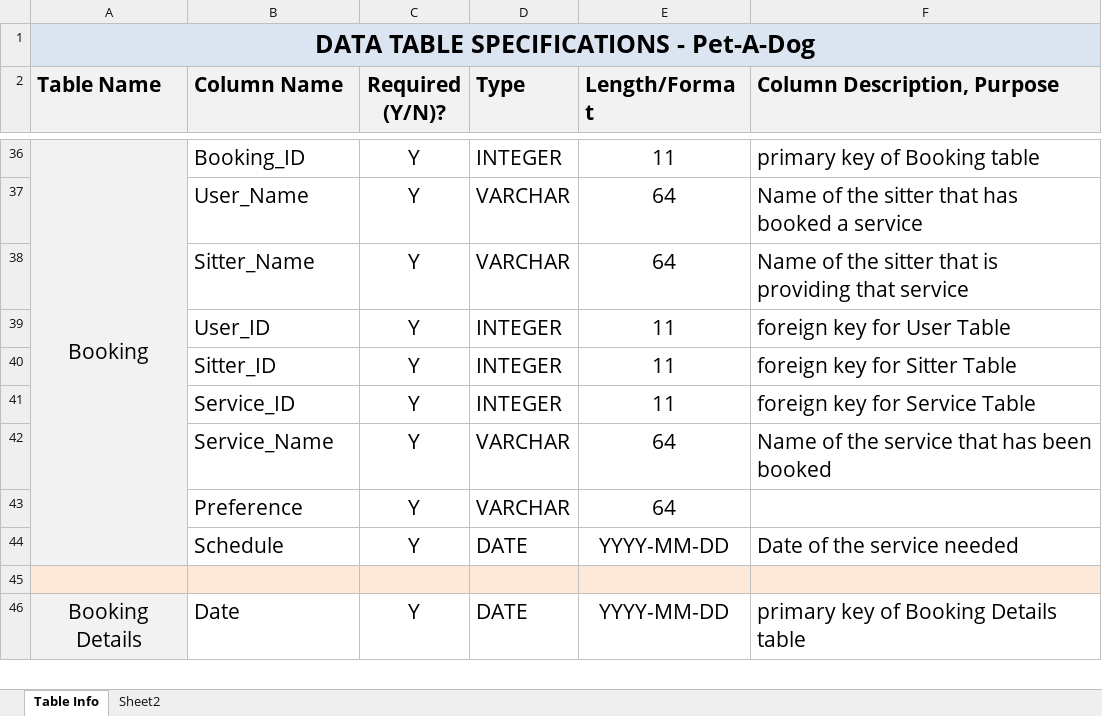
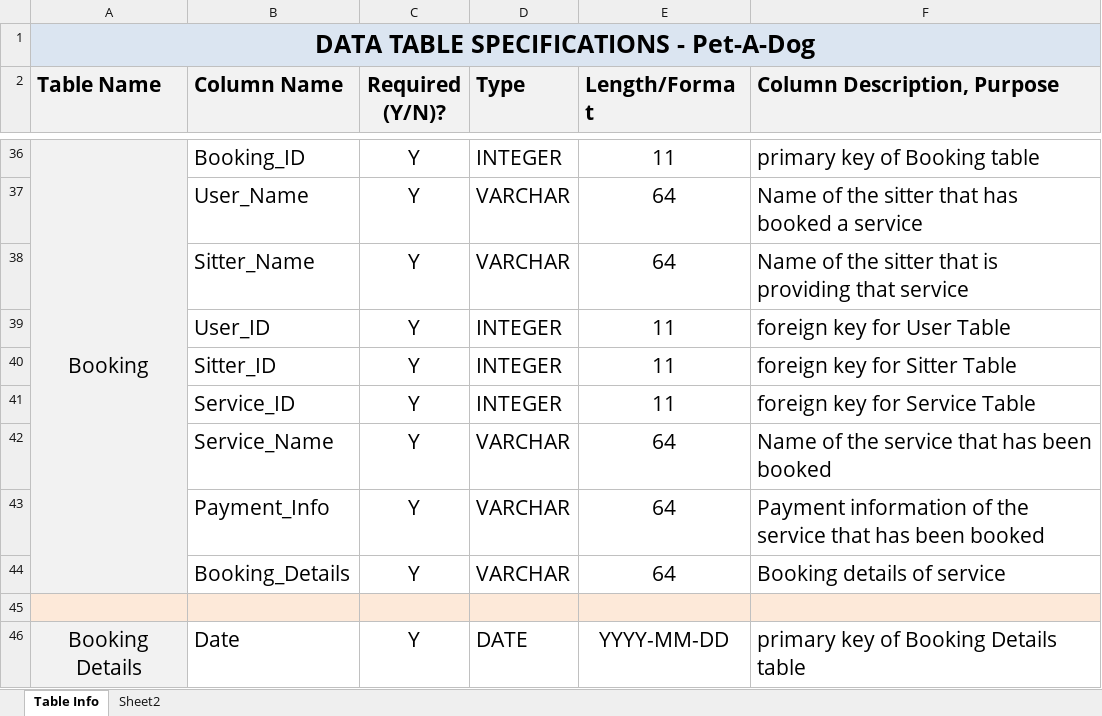
Before and after one commit to csproject1/csproject1, an Excel workbook: Final Presentation/15. Table Specifications.xlsx, sheet Table Info, drawn as a sheet; only a part is shown, gaps mark what is left out; values as stored, in another font and other column widths than the file's, no borders; charts and pictures not drawn; removed rows and columns are numbered as before the commit, all else as after; the diff names each change by its address in the sheet, - before the commit and + after, or states it on an @@ line.

```diff
--- a/Final Presentation/15. Table Specifications.xlsx (sheet Table Info)
+++ b/Final Presentation/15. Table Specifications.xlsx (sheet Table Info)
-B43 (Column Name): Preference
+B43 (Column Name): Payment_Info
-F43 (Column Description, Purpose): (empty)
+F43 (Column Description, Purpose): Payment information of the service that has been booked
-row 44:  | Schedule | Y | DATE | YYYY-MM-DD | Date of the service needed
+row 44:  | Booking_Details | Y | VARCHAR | 64 | Booking details of service
```
Also changed, not shown: Final Presentation/1. Project Plan.xlsx, Final Presentation/11. Functional Requirements (User Stories).xlsx, 33 other files.
